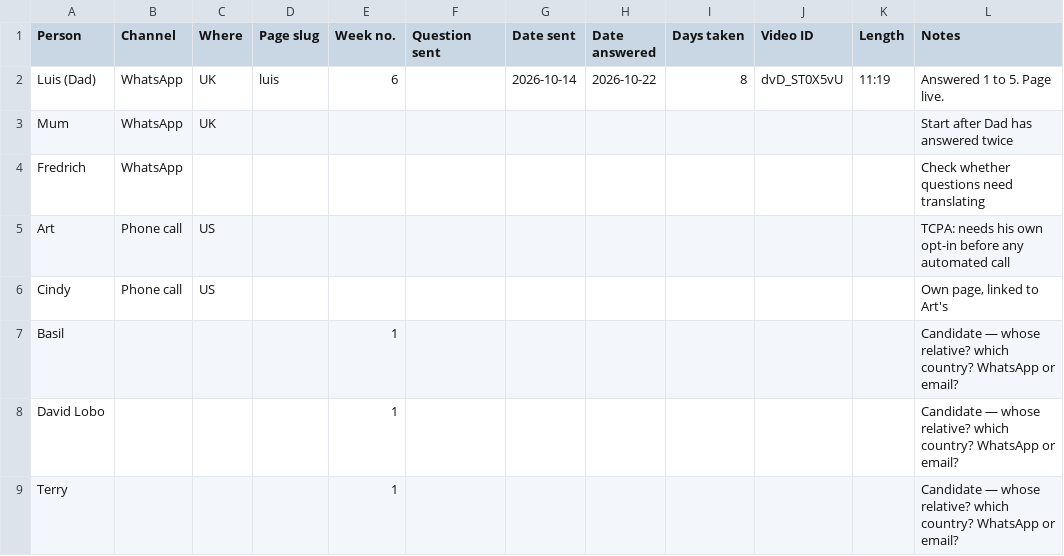
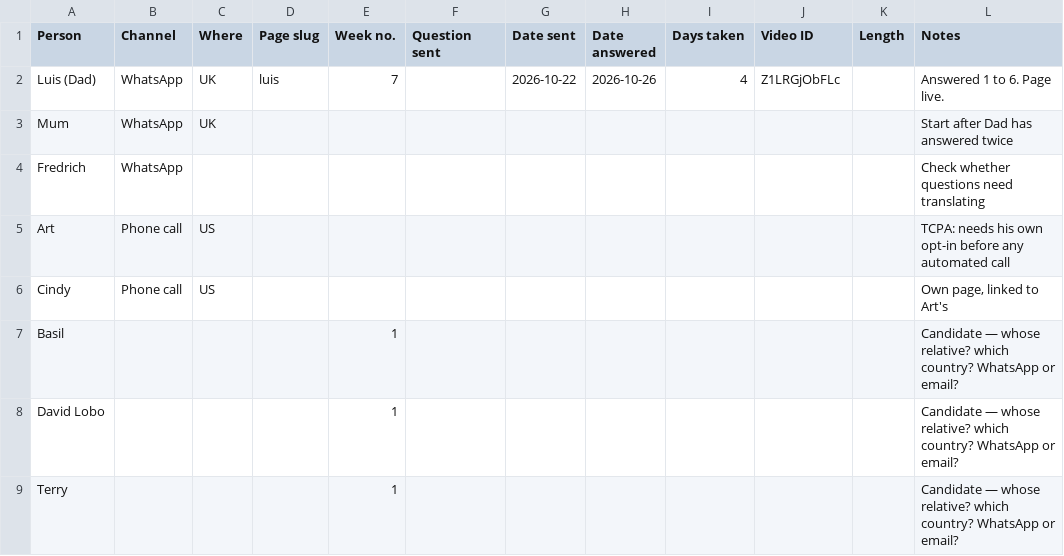
Before and after one commit to lifequestions/Tasks-Goals, a CSV file: tracker.csv, drawn as a sheet.

```diff
--- a/tracker.csv
+++ b/tracker.csv
@@ -1,3 +1,3 @@
 Person,Channel,Where,Page slug,Week no.,Question sent,Date sent,Date answered,Days taken,Video ID,Length,Notes
-Luis (Dad),WhatsApp,UK,luis,6,,2026-10-14,2026-10-22,8,dvD_ST0X5vU,11:19,Answered 1 to 5. Page live.
+Luis (Dad),WhatsApp,UK,luis,7,,2026-10-22,2026-10-26,4,Z1LRGjObFLc,,Answered 1 to 6. Page live.
 Mum,WhatsApp,UK,,,,,,,,,Start after Dad has answered twice
```
Also changed, not shown: 3 other files.
